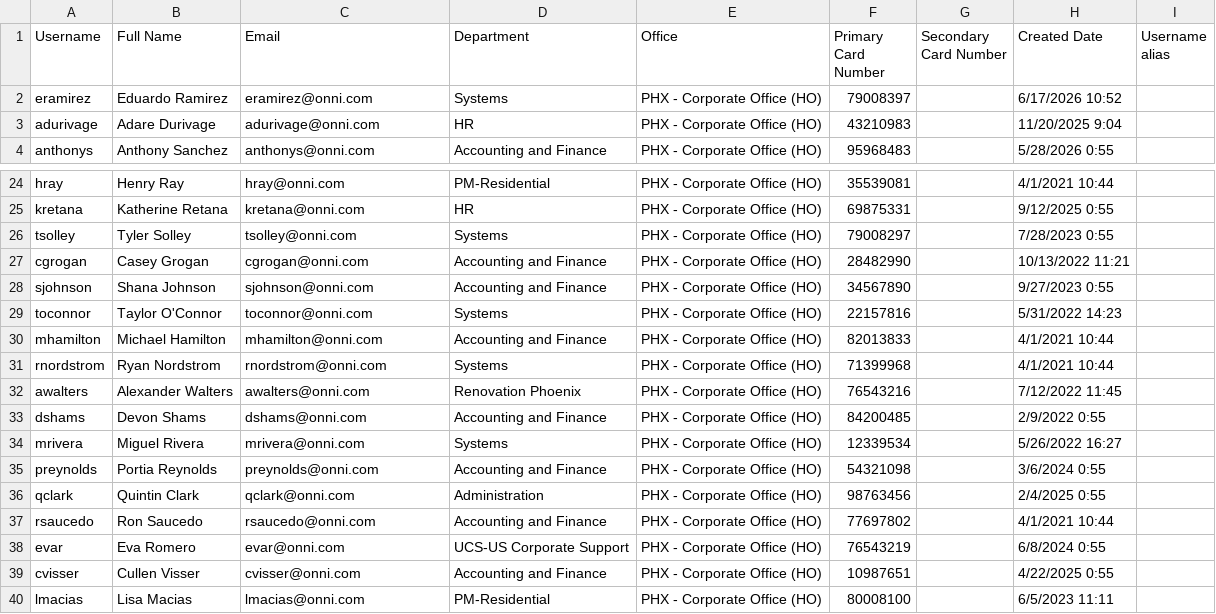
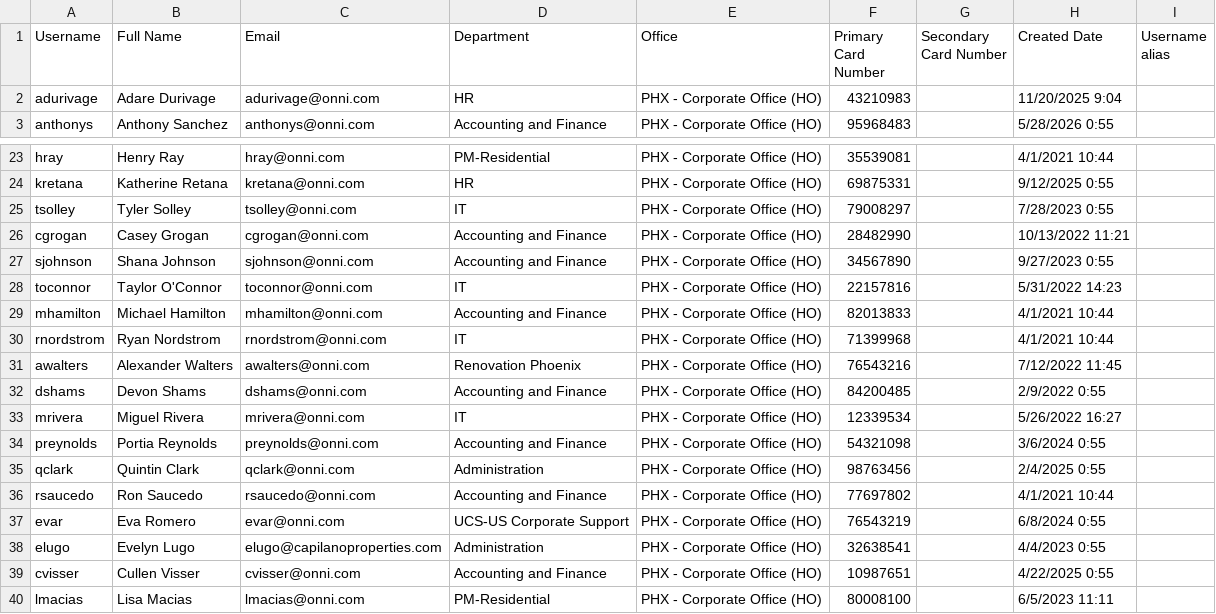
Before and after one commit to tyjasolley/phx-directory-server, a CSV file: users.csv, drawn as a sheet; only a part is shown, gaps mark what is left out.

Commit message:
Update users via PHX Directory

```diff
--- a/users.csv
+++ b/users.csv
@@ -1,3 +1,2 @@
 Username,Full Name,Email,Department,Office,Primary Card Number,Secondary Card Number,Created Date,Username alias
-eramirez,Eduardo Ramirez,eramirez@onni.com,Systems,PHX - Corporate Office (HO),79008397,,6/17/2026 10:52,
 adurivage,Adare Durivage,adurivage@onni.com,HR,PHX - Corporate Office (HO),43210983,,11/20/2025 9:04,
@@ -25,11 +24,11 @@ hray,Henry Ray,hray@onni.com,PM-Residential,PHX - Corporate Office (HO),35539081
 kretana,Katherine Retana,kretana@onni.com,HR,PHX - Corporate Office (HO),69875331,,9/12/2025 0:55,
-tsolley,Tyler Solley,tsolley@onni.com,Systems,PHX - Corporate Office (HO),79008297,,7/28/2023 0:55,
+tsolley,Tyler Solley,tsolley@onni.com,IT,PHX - Corporate Office (HO),79008297,,7/28/2023 0:55,
 cgrogan,Casey Grogan,cgrogan@onni.com,Accounting and Finance,PHX - Corporate Office (HO),28482990,,10/13/2022 11:21,
 sjohnson,Shana Johnson,sjohnson@onni.com,Accounting and Finance,PHX - Corporate Office (HO),34567890,,9/27/2023 0:55,
-toconnor,Taylor O'Connor,toconnor@onni.com,Systems,PHX - Corporate Office (HO),22157816,,5/31/2022 14:23,
+toconnor,Taylor O'Connor,toconnor@onni.com,IT,PHX - Corporate Office (HO),22157816,,5/31/2022 14:23,
 mhamilton,Michael Hamilton,mhamilton@onni.com,Accounting and Finance,PHX - Corporate Office (HO),82013833,,4/1/2021 10:44,
-rnordstrom,Ryan Nordstrom,rnordstrom@onni.com,Systems,PHX - Corporate Office (HO),71399968,,4/1/2021 10:44,
+rnordstrom,Ryan Nordstrom,rnordstrom@onni.com,IT,PHX - Corporate Office (HO),71399968,,4/1/2021 10:44,
 awalters,Alexander Walters,awalters@onni.com,Renovation Phoenix,PHX - Corporate Office (HO),76543216,,7/12/2022 11:45,
 dshams,Devon Shams,dshams@onni.com,Accounting and Finance,PHX - Corporate Office (HO),84200485,,2/9/2022 0:55,
-mrivera,Miguel Rivera,mrivera@onni.com,Systems,PHX - Corporate Office (HO),12339534,,5/26/2022 16:27,
+mrivera,Miguel Rivera,mrivera@onni.com,IT,PHX - Corporate Office (HO),12339534,,5/26/2022 16:27,
 preynolds,Portia Reynolds,preynolds@onni.com,Accounting and Finance,PHX - Corporate Office (HO),54321098,,3/6/2024 0:55,
@@ -38,2 +37,3 @@ rsaucedo,Ron Saucedo,rsaucedo@onni.com,Accounting and Finance,PHX - Corporate Of
 evar,Eva Romero,evar@onni.com,UCS-US Corporate Support,PHX - Corporate Office (HO),76543219,,6/8/2024 0:55,
+elugo,Evelyn Lugo,elugo@capilanoproperties.com,Administration,PHX - Corporate Office (HO),32638541,,4/4/2023 0:55,
 cvisser,Cullen Visser,cvisser@onni.com,Accounting and Finance,PHX - Corporate Office (HO),10987651,,4/22/2025 0:55,
```
